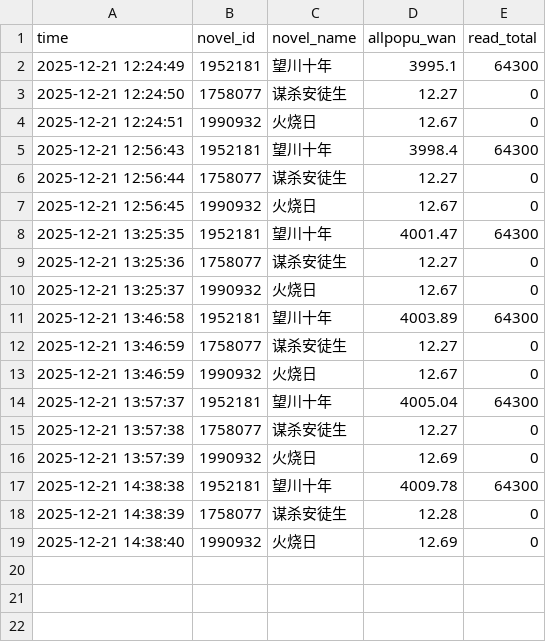
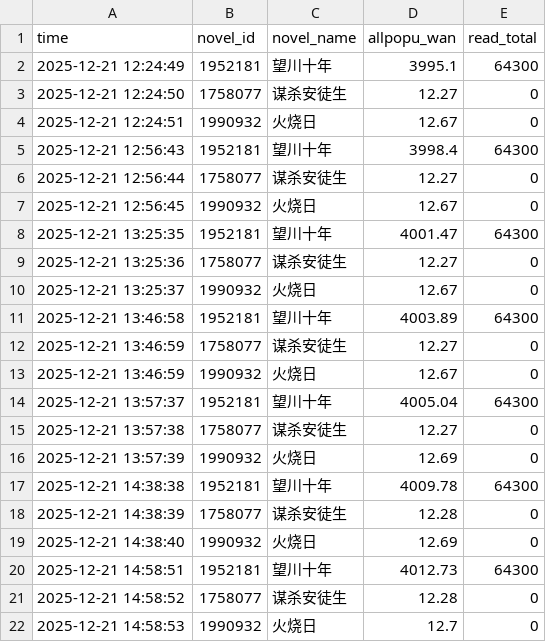
Before and after one commit to redgingseng/cpdata.io, a CSV file: data.csv, drawn as a sheet.

```diff
--- a/data.csv
+++ b/data.csv
@@ -19 +19,4 @@
 2025-12-21 14:38:40,1990932,火烧日,12.69,0
+2025-12-21 14:58:51,1952181,望川十年,4012.73,64300
+2025-12-21 14:58:52,1758077,谋杀安徒生,12.28,0
+2025-12-21 14:58:53,1990932,火烧日,12.7,0
```
Also changed, not shown: data_benchmark.csv, data_island.csv, 1 other file.
